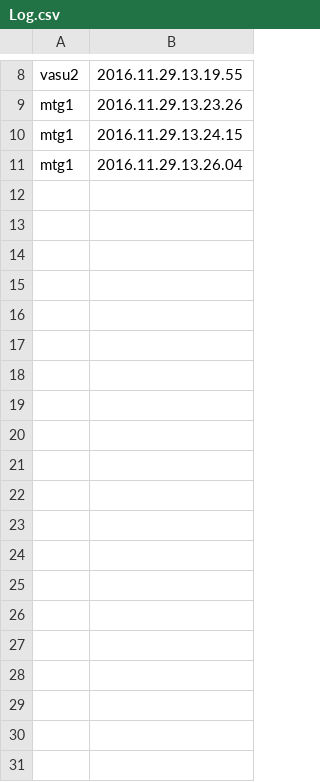
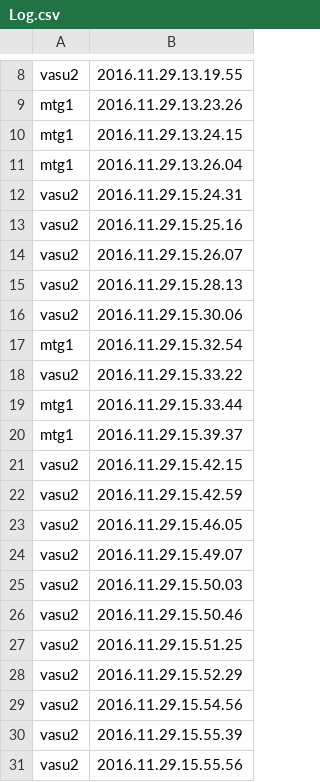
Before and after one commit to mayankmtg/FmsSystem, a CSV file: database/Log.csv, drawn as a sheet; only a part is shown, gaps mark what is left out; the diff covers the shown part only.

```diff
--- a/database/Log.csv
+++ b/database/Log.csv
@@ -11 +11,21 @@ mtg1,2016.11.29.13.24.15
 mtg1,2016.11.29.13.26.04
+vasu2,2016.11.29.15.24.31
+vasu2,2016.11.29.15.25.16
+vasu2,2016.11.29.15.26.07
+vasu2,2016.11.29.15.28.13
+vasu2,2016.11.29.15.30.06
+mtg1,2016.11.29.15.32.54
+vasu2,2016.11.29.15.33.22
+mtg1,2016.11.29.15.33.44
+mtg1,2016.11.29.15.39.37
+vasu2,2016.11.29.15.42.15
+vasu2,2016.11.29.15.42.59
+vasu2,2016.11.29.15.46.05
+vasu2,2016.11.29.15.49.07
+vasu2,2016.11.29.15.50.03
+vasu2,2016.11.29.15.50.46
+vasu2,2016.11.29.15.51.25
+vasu2,2016.11.29.15.52.29
+vasu2,2016.11.29.15.54.56
+vasu2,2016.11.29.15.55.39
+vasu2,2016.11.29.15.55.56
```
Also changed, not shown: 30 added rows elsewhere in this file, 15 other files.
